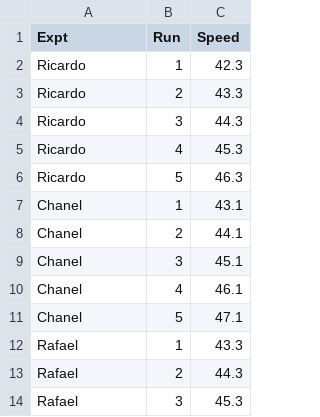
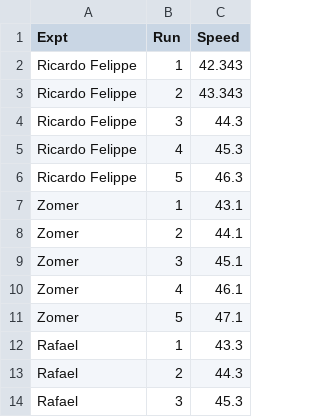
Before and after one commit to ricardofelippe/ricardofelippe.github.io, a CSV file: morley.csv, drawn as a sheet; only a part is shown; the diff covers the shown part only.

```diff
--- a/morley.csv
+++ b/morley.csv
@@ -1,12 +1,12 @@
 Expt,Run,Speed
-Ricardo,1,42.3
-Ricardo,2,43.3
-Ricardo,3,44.3
-Ricardo,4,45.3
-Ricardo,5,46.3
-Chanel,1,43.1
-Chanel,2,44.1
-Chanel,3,45.1
-Chanel,4,46.1
-Chanel,5,47.1
+Ricardo Felippe,1,42.343
+Ricardo Felippe,2,43.343
+Ricardo Felippe,3,44.3
+Ricardo Felippe,4,45.3
+Ricardo Felippe,5,46.3
+Zomer,1,43.1
+Zomer,2,44.1
+Zomer,3,45.1
+Zomer,4,46.1
+Zomer,5,47.1
 Rafael,1,43.3
```
Also changed, not shown: 50 added rows elsewhere in this file, 3 other files.
